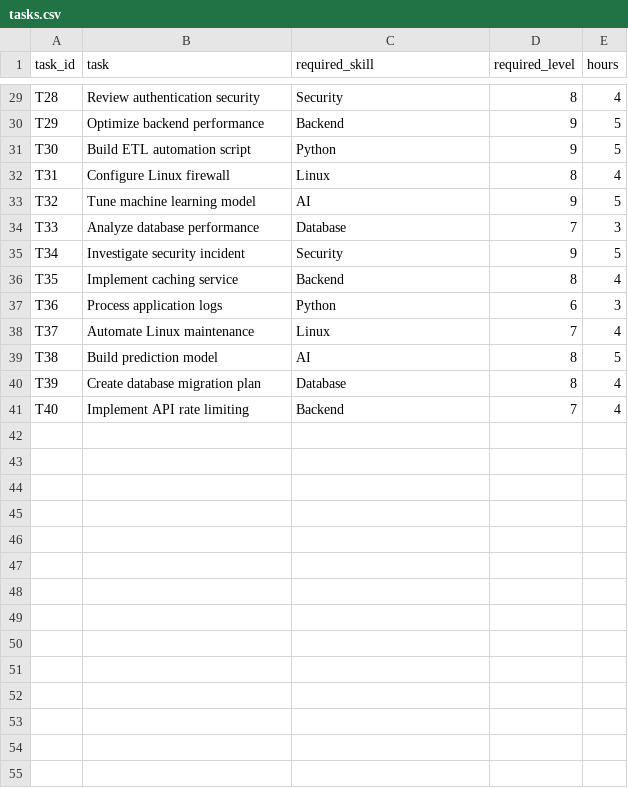
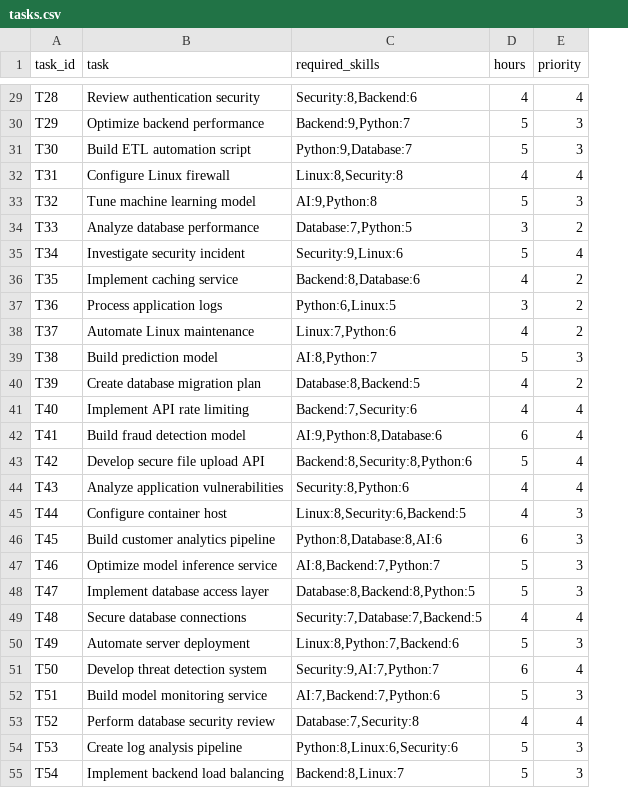
Before and after one commit to ahmadmrr/Genetic-Algorithm-Task-Scheduler, a CSV file: data/tasks.csv, drawn as a sheet; only a part is shown, gaps mark what is left out; removed rows and columns are numbered as before the commit, all else as after; the diff covers the shown part only; the diff names each change by its address in the sheet, - before the commit and + after, or states it on an @@ line.

```diff
--- a/data/tasks.csv
+++ b/data/tasks.csv
-column D (required_level), rows 29-41: 8 | 9 | 9 | 8 | 9 | 7 | 9 | 8 | 6 | 7 | 8 | 8 | 7
+column E (priority), rows 29-41: 4 | 3 | 3 | 4 | 3 | 2 | 4 | 2 | 2 | 2 | 3 | 2 | 4
-C1: required_skill
+C1: required_skills
-C29 (required_skills): Security
+C29 (required_skills): Security:8,Backend:6
-C30 (required_skills): Backend
+C30 (required_skills): Backend:9,Python:7
-C31 (required_skills): Python
+C31 (required_skills): Python:9,Database:7
-C32 (required_skills): Linux
+C32 (required_skills): Linux:8,Security:8
-C33 (required_skills): AI
+C33 (required_skills): AI:9,Python:8
-C34 (required_skills): Database
+C34 (required_skills): Database:7,Python:5
-C35 (required_skills): Security
+C35 (required_skills): Security:9,Linux:6
-C36 (required_skills): Backend
+C36 (required_skills): Backend:8,Database:6
-C37 (required_skills): Python
+C37 (required_skills): Python:6,Linux:5
-C38 (required_skills): Linux
+C38 (required_skills): Linux:7,Python:6
-C39 (required_skills): AI
+C39 (required_skills): AI:8,Python:7
-C40 (required_skills): Database
+C40 (required_skills): Database:8,Backend:5
-C41 (required_skills): Backend
+C41 (required_skills): Backend:7,Security:6
+row 42: T41 | Build fraud detection model | AI:9,Python:8,Database:6 | 6 | 4
+row 43: T42 | Develop secure file upload API | Backend:8,Security:8,Python:6 | 5 | 4
+row 44: T43 | Analyze application vulnerabilities | Security:8,Python:6 | 4 | 4
+row 45: T44 | Configure container host | Linux:8,Security:6,Backend:5 | 4 | 3
+row 46: T45 | Build customer analytics pipeline | Python:8,Database:8,AI:6 | 6 | 3
+row 47: T46 | Optimize model inference service | AI:8,Backend:7,Python:7 | 5 | 3
+row 48: T47 | Implement database access layer | Database:8,Backend:8,Python:5 | 5 | 3
+row 49: T48 | Secure database connections | Security:7,Database:7,Backend:5 | 4 | 4
+row 50: T49 | Automate server deployment | Linux:8,Python:7,Backend:6 | 5 | 3
+row 51: T50 | Develop threat detection system | Security:9,AI:7,Python:7 | 6 | 4
+row 52: T51 | Build model monitoring service | AI:7,Backend:7,Python:6 | 5 | 3
+row 53: T52 | Perform database security review | Database:7,Security:8 | 4 | 4
+row 54: T53 | Create log analysis pipeline | Python:8,Linux:6,Security:6 | 5 | 3
+row 55: T54 | Implement backend load balancing | Backend:8,Linux:7 | 5 | 3
```
Also changed, not shown: 16 added rows and 27 edited cells elsewhere in this file, data/employees.csv.
